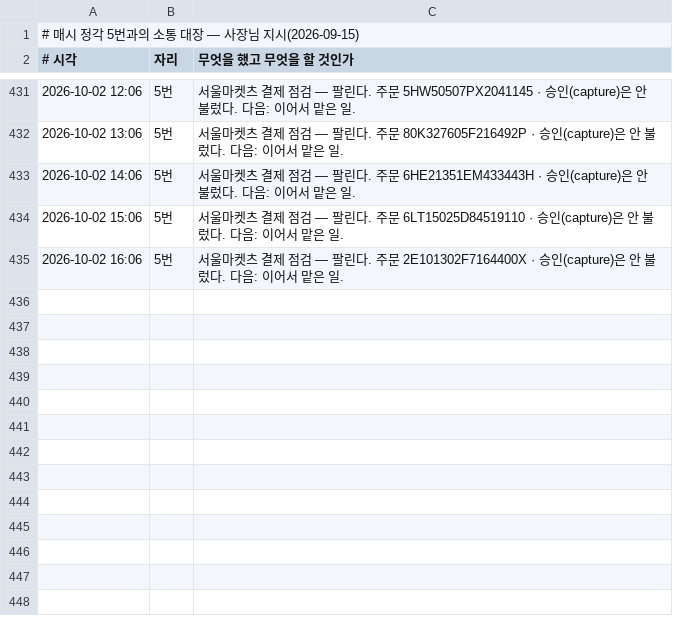
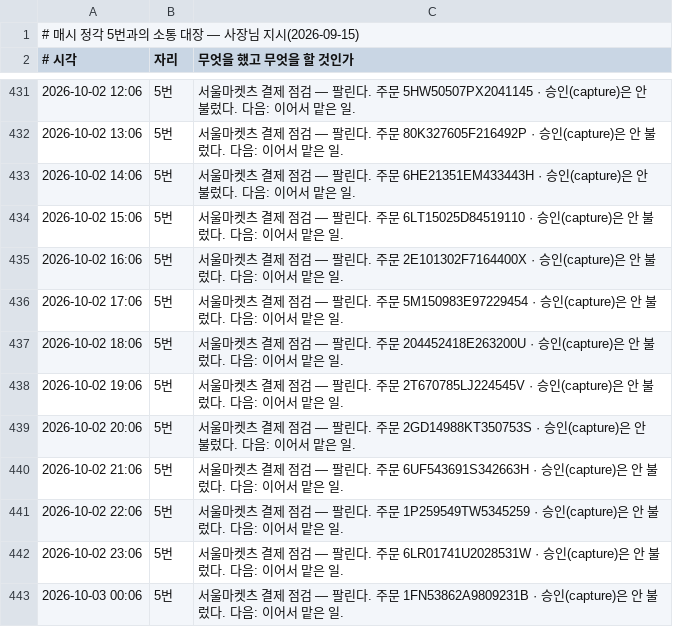
Before and after one commit to parkintaek2-gif/parkintaek2-gif.github.io, a TSV file: docs/매시소통.tsv, drawn as a sheet; only a part is shown, gaps mark what is left out.

```diff
--- a/docs/매시소통.tsv
+++ b/docs/매시소통.tsv
@@ -435 +435,9 @@
 2026-10-02 16:06	5번	서울마켓츠 결제 점검 — 팔린다. 주문 2E101302F7164400X · 승인(capture)은 안 불렀다. 다음: 이어서 맡은 일.
+2026-10-02 17:06	5번	서울마켓츠 결제 점검 — 팔린다. 주문 5M150983E97229454 · 승인(capture)은 안 불렀다. 다음: 이어서 맡은 일.
+2026-10-02 18:06	5번	서울마켓츠 결제 점검 — 팔린다. 주문 204452418E263200U · 승인(capture)은 안 불렀다. 다음: 이어서 맡은 일.
+2026-10-02 19:06	5번	서울마켓츠 결제 점검 — 팔린다. 주문 2T670785LJ224545V · 승인(capture)은 안 불렀다. 다음: 이어서 맡은 일.
+2026-10-02 20:06	5번	서울마켓츠 결제 점검 — 팔린다. 주문 2GD14988KT350753S · 승인(capture)은 안 불렀다. 다음: 이어서 맡은 일.
+2026-10-02 21:06	5번	서울마켓츠 결제 점검 — 팔린다. 주문 6UF543691S342663H · 승인(capture)은 안 불렀다. 다음: 이어서 맡은 일.
+2026-10-02 22:06	5번	서울마켓츠 결제 점검 — 팔린다. 주문 1P259549TW5345259 · 승인(capture)은 안 불렀다. 다음: 이어서 맡은 일.
+2026-10-02 23:06	5번	서울마켓츠 결제 점검 — 팔린다. 주문 6LR01741U2028531W · 승인(capture)은 안 불렀다. 다음: 이어서 맡은 일.
+2026-10-03 00:06	5번	서울마켓츠 결제 점검 — 팔린다. 주문 1FN53862A9809231B · 승인(capture)은 안 불렀다. 다음: 이어서 맡은 일.
```
Also changed, not shown: docs/고정업무-마커/중부매일-거둔기록.tsv, docs/손님길점검.tsv, 52 other files.
